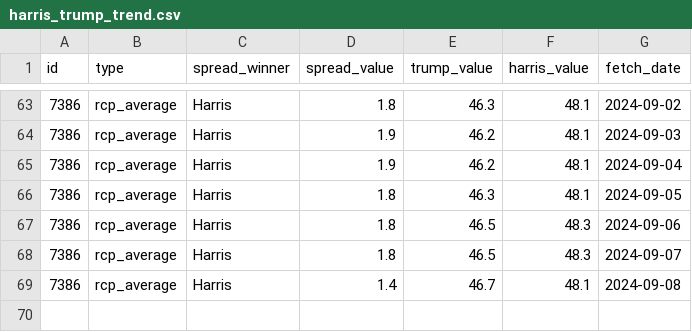
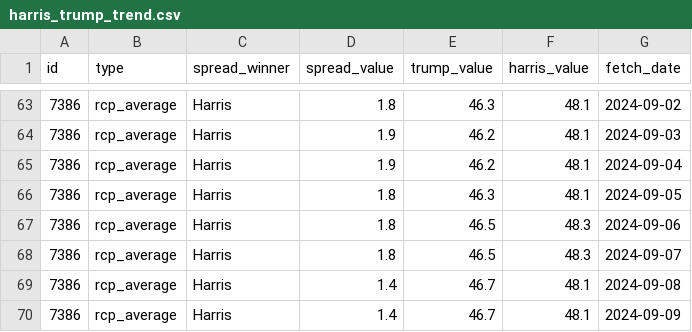
Before and after one commit to stiles/polls, a CSV file: data/polls_avg/_trend/harris_trump_trend.csv, drawn as a sheet; only a part is shown, gaps mark what is left out; the diff names each change by its address in the sheet, - before the commit and + after, or states it on an @@ line.

```diff
--- a/data/polls_avg/_trend/harris_trump_trend.csv
+++ b/data/polls_avg/_trend/harris_trump_trend.csv
+row 70: 7386 | rcp_average | Harris | 1.4 | 46.7 | 48.1 | 2024-09-09
```
Also changed, not shown: 6 other files.
